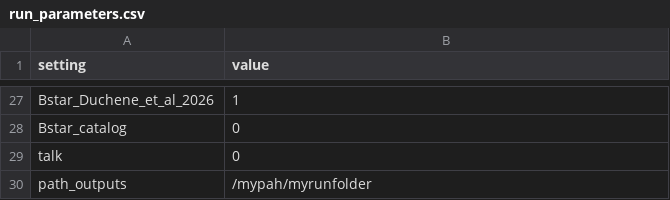
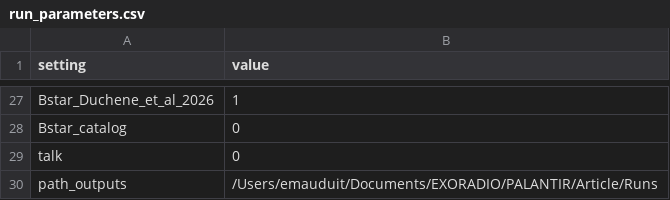
Before and after one commit to EmilieMauduit/PALANTIR, a CSV file: src/palantir/scripts/input_files/run_parameters.csv, drawn as a sheet; only a part is shown, gaps mark what is left out.

```diff
--- a/src/palantir/scripts/input_files/run_parameters.csv
+++ b/src/palantir/scripts/input_files/run_parameters.csv
@@ -29,2 +29,2 @@ Bstar_catalog;0
 talk;0
-path_outputs;/mypah/myrunfolder
+path_outputs;/Users/emauduit/Documents/EXORADIO/PALANTIR/Article/Runs
```
Also changed, not shown: 11 other files.
